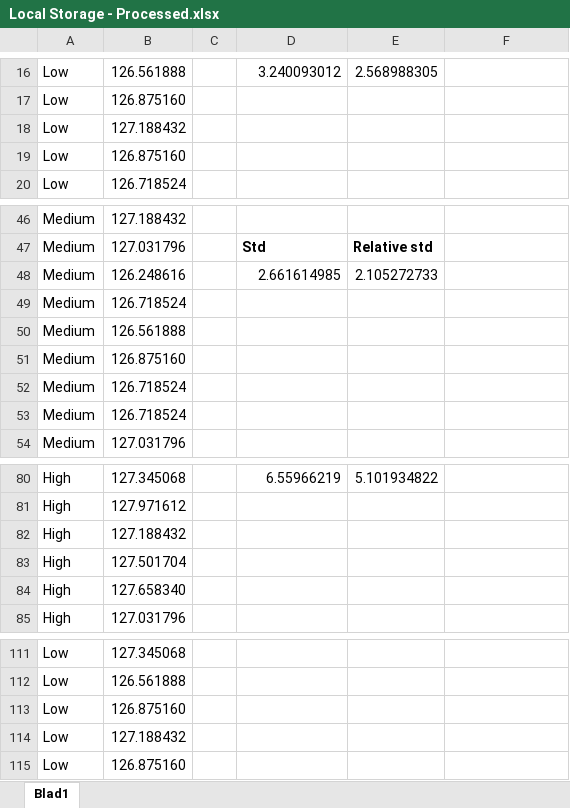
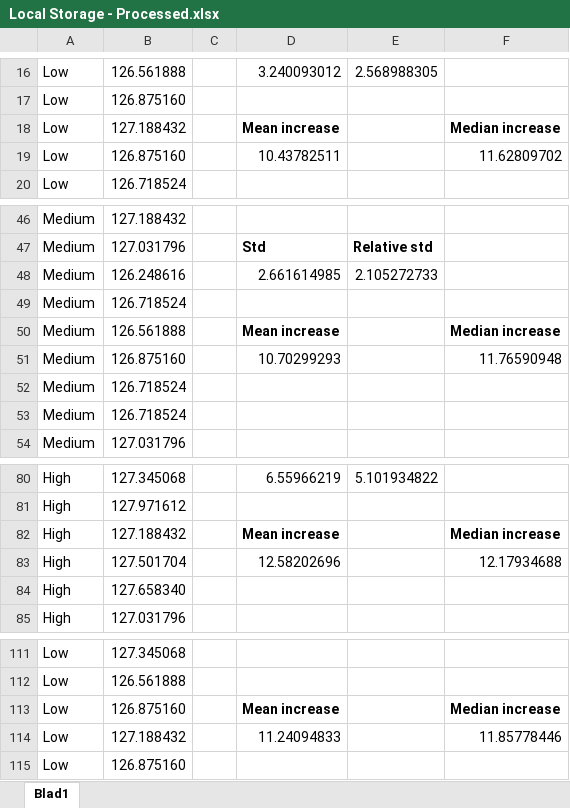
Before and after one commit to Luuk99/BachelorProject, an Excel workbook: Processed Results/Nexus 5X/Local Storage/Local Storage - Processed.xlsx, sheet Blad1, drawn as a sheet; only a part is shown, gaps mark what is left out; values as stored, in another font and other column widths than the file's, no borders; charts and pictures not drawn; the diff names each change by its address in the sheet, - before the commit and + after, or states it on an @@ line.

Commit message:
Processed Results - mean and median increase

```diff
--- a/Processed Results/Nexus 5X/Local Storage/Local Storage - Processed.xlsx (sheet Blad1)
+++ b/Processed Results/Nexus 5X/Local Storage/Local Storage - Processed.xlsx (sheet Blad1)
-D18: (empty)
+D18: Mean increase
-F18: (empty)
+F18: Median increase
-D19: (empty)
+D19: 10.43782511
-F19: (empty)
+F19: 11.62809702
-D50: (empty)
+D50: Mean increase
-F50: (empty)
+F50: Median increase
-D51: (empty)
+D51: 10.70299293
-F51: (empty)
+F51: 11.76590948
-D82: (empty)
+D82: Mean increase
-F82: (empty)
+F82: Median increase
-D83: (empty)
+D83: 12.58202696
-F83: (empty)
+F83: 12.17934688
-D113: (empty)
+D113: Mean increase
-F113: (empty)
+F113: Median increase
-D114: (empty)
+D114: 11.24094833
-F114: (empty)
+F114: 11.85778446
```
Also changed, not shown: charts or pictures, Processed Results/Nexus 5X/Camera/Camera - Processed.xlsx, Processed Results/Nexus 5X/Cpu/Cpu - Processed.xlsx, 15 other files.
